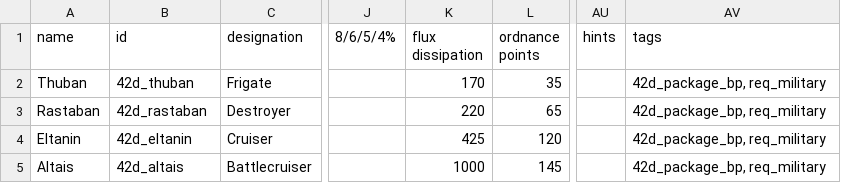
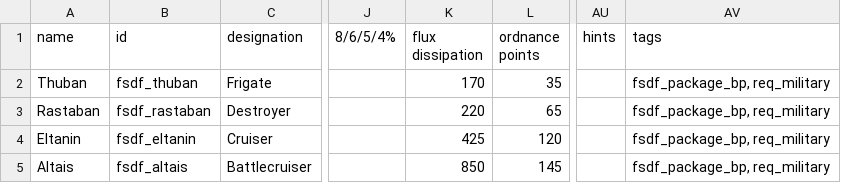
Before and after one commit to Levianeer/Draconis-Fleet, a CSV file: data/hulls/ship_data.csv, drawn as a sheet; only a part is shown, gaps mark what is left out; the diff names each change by its address in the sheet, - before the commit and + after, or states it on an @@ line.

```diff
--- a/data/hulls/ship_data.csv
+++ b/data/hulls/ship_data.csv
-B2 (id): 42d_thuban
+B2 (id): fsdf_thuban
-AV2:AV5 (tags): 42d_package_bp, req_military
+AV2:AV5 (tags): fsdf_package_bp, req_military
-B3 (id): 42d_rastaban
+B3 (id): fsdf_rastaban
-B4 (id): 42d_eltanin
+B4 (id): fsdf_eltanin
-B5 (id): 42d_altais
+B5 (id): fsdf_altais
-K5 (flux dissipation): 1000
+K5 (flux dissipation): 850
```
Also changed, not shown: data/campaign/special_items.csv, data/strings/descriptions.csv, 37 other files.
